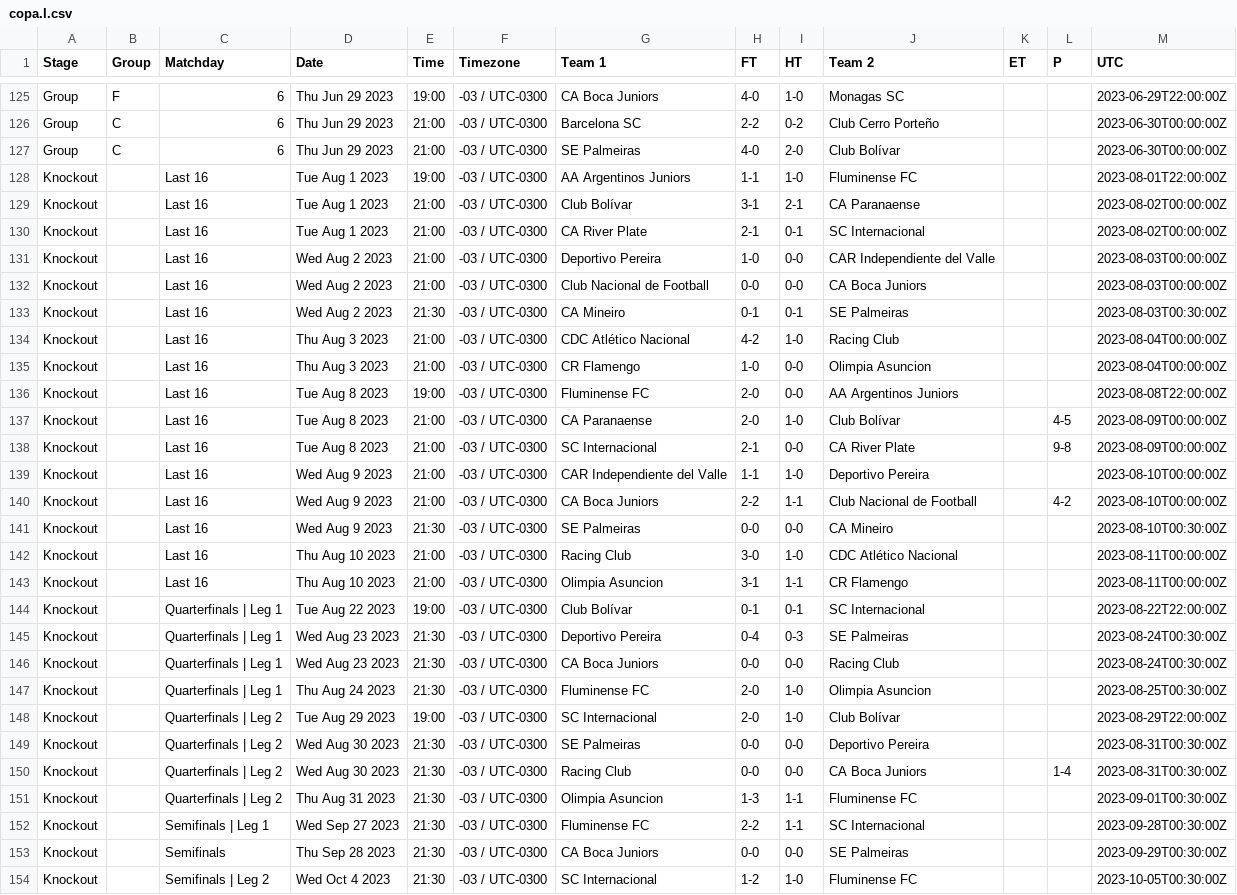
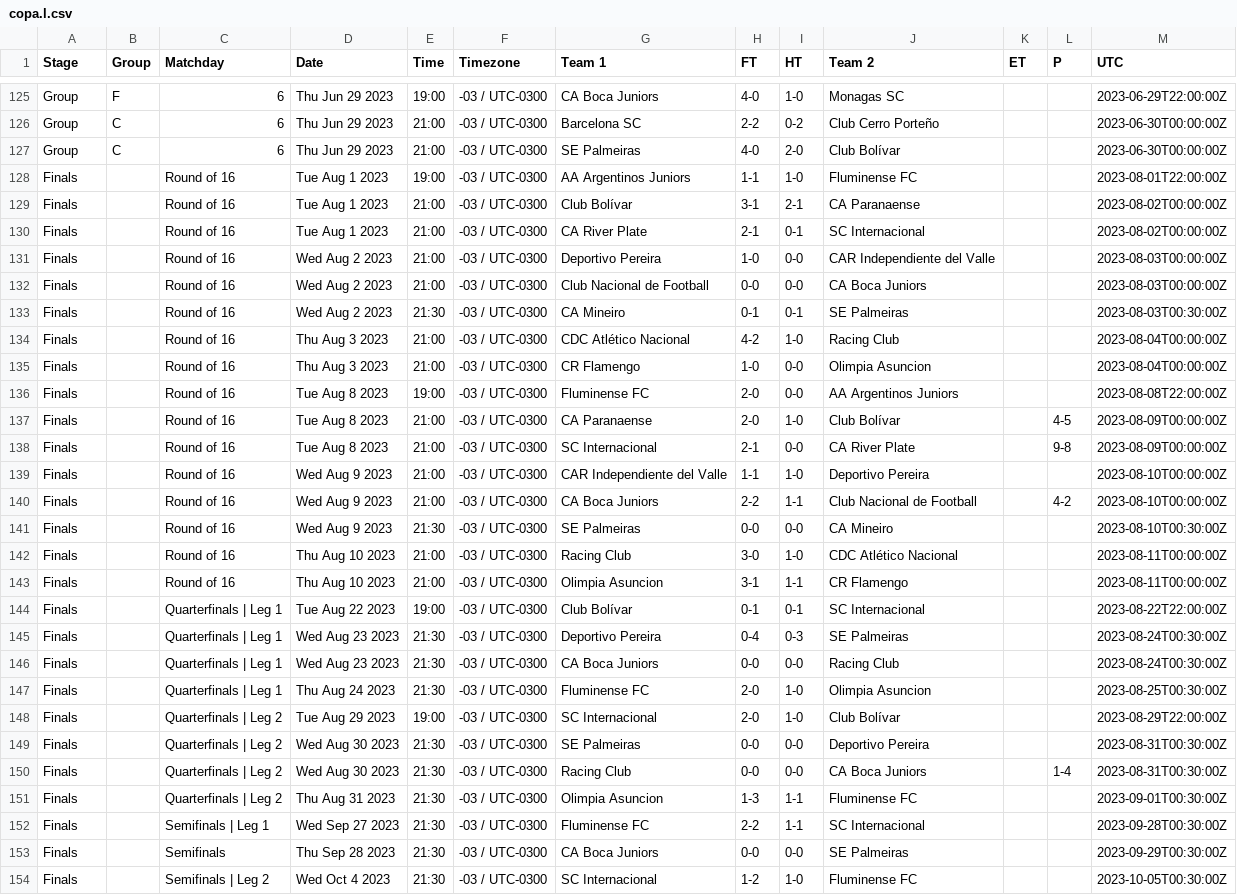
Before and after one commit to footballcsv/cache.api.fbdat, a CSV file: 2023/copa.l.csv, drawn as a sheet; only a part is shown, gaps mark what is left out; the diff covers the shown part only; the diff names each change by its address in the sheet, - before the commit and + after, or states it on an @@ line.

```diff
--- a/2023/copa.l.csv
+++ b/2023/copa.l.csv
-A128:A154 (Stage): Knockout
+A128:A154 (Stage): Finals
-C128:C143 (Matchday): Last 16
+C128:C143 (Matchday): Round of 16
```
Also changed, not shown: 10 edited cells elsewhere in this file, 2024-25/uefa.cl.csv, 2024/copa.l.csv, 3 other files.
